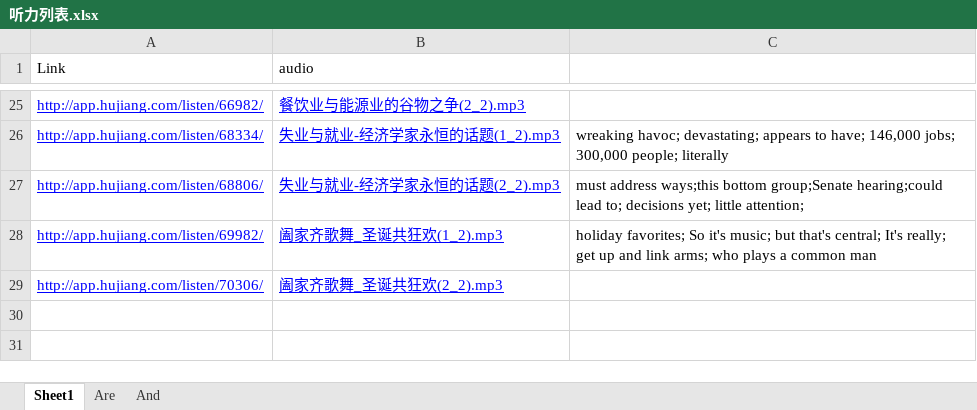
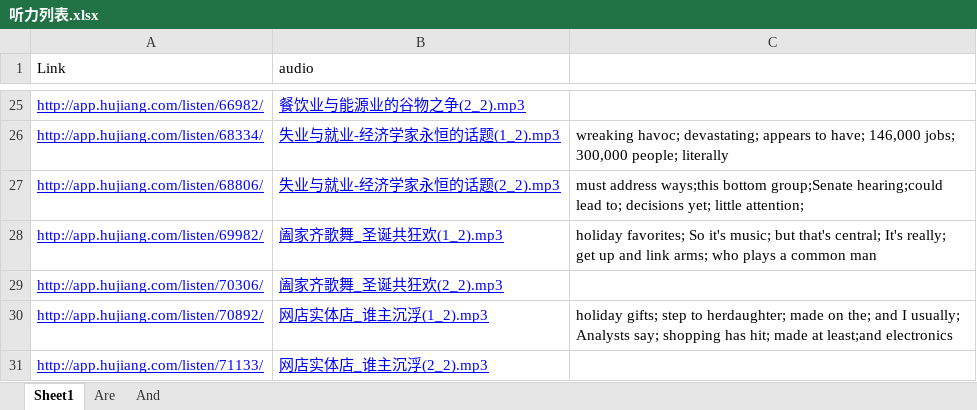
Before and after one commit to ni-hao/Spoon-Knife, an Excel workbook: 沪江/听力列表.xlsx, sheet Sheet1, drawn as a sheet; only a part is shown, gaps mark what is left out; values as stored, in another font and other column widths than the file's, no borders; the diff names each change by its address in the sheet, - before the commit and + after, or states it on an @@ line.

```diff
--- a/沪江/听力列表.xlsx (sheet Sheet1)
+++ b/沪江/听力列表.xlsx (sheet Sheet1)
+row 30: http://app.hujiang.com/listen/70892/ | 网店实体店_谁主沉浮(1_2).mp3 | holiday gifts; step to herdaughter; made on the; and I usually; Analysts say; shopping has hit; made at least;and electronics
+row 31: http://app.hujiang.com/listen/71133/ | 网店实体店_谁主沉浮(2_2).mp3
```
Also changed, not shown: 2 other files.
